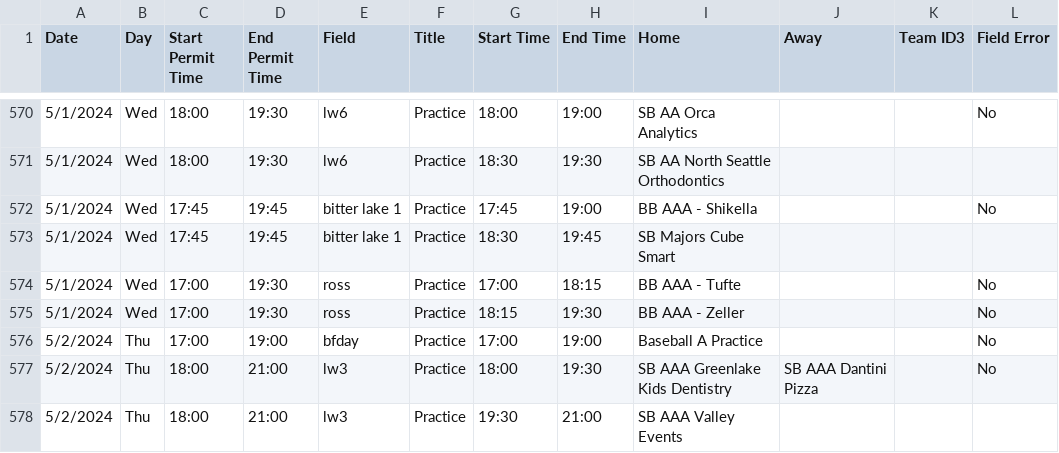
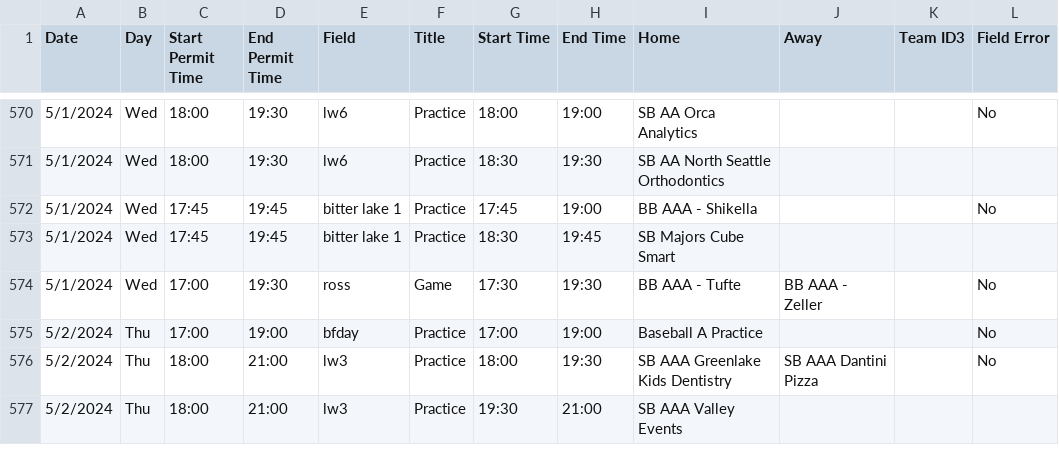
Before and after one commit to ncllball/ncll-schedule, a CSV file: assigned_permits_60ft.csv, drawn as a sheet; only a part is shown, gaps mark what is left out.

Commit message:
Updates

```diff
--- a/assigned_permits_60ft.csv
+++ b/assigned_permits_60ft.csv
@@ -573,4 +573,3 @@ Date,Day,Start Permit Time,End Permit Time,Field,Title,Start Time,End Time,Home,
 5/1/2024,Wed,17:45,19:45,bitter lake 1,Practice,18:30,19:45,SB Majors Cube Smart,,,
-5/1/2024,Wed,17:00,19:30,ross,Practice,17:00,18:15,BB AAA - Tufte,,,No
-5/1/2024,Wed,17:00,19:30,ross,Practice,18:15,19:30,BB AAA - Zeller,,,No
+5/1/2024,Wed,17:00,19:30,ross,Game,17:30,19:30,BB AAA - Tufte,BB AAA - Zeller,,No
 5/2/2024,Thu,17:00,19:00,bfday,Practice,17:00,19:00,Baseball A Practice,,,No
```
